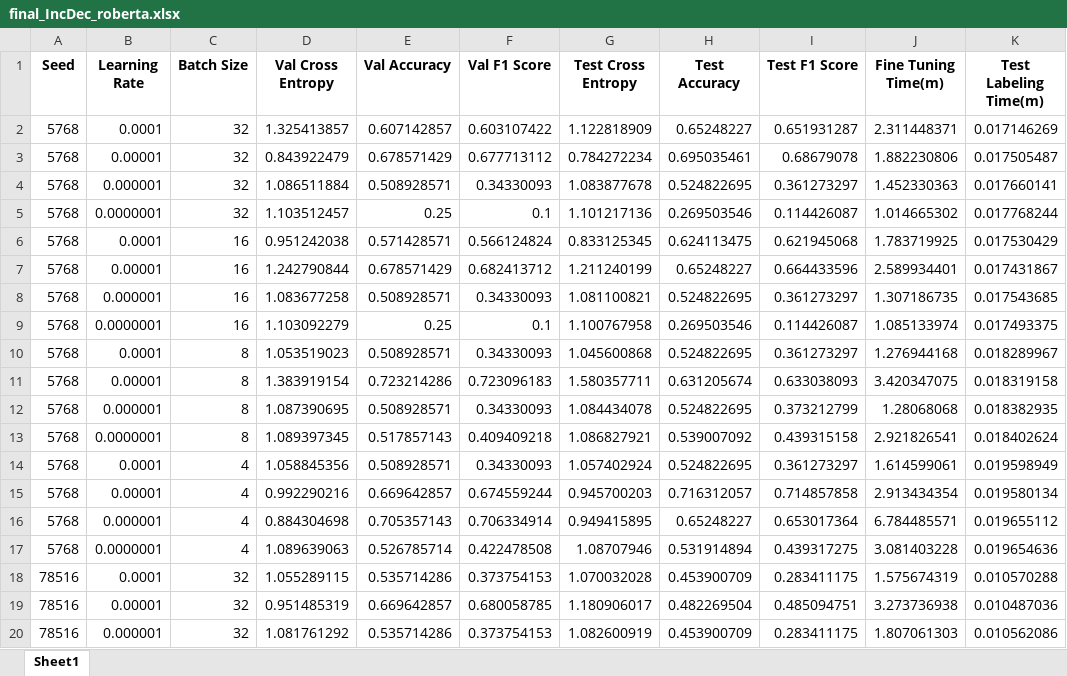
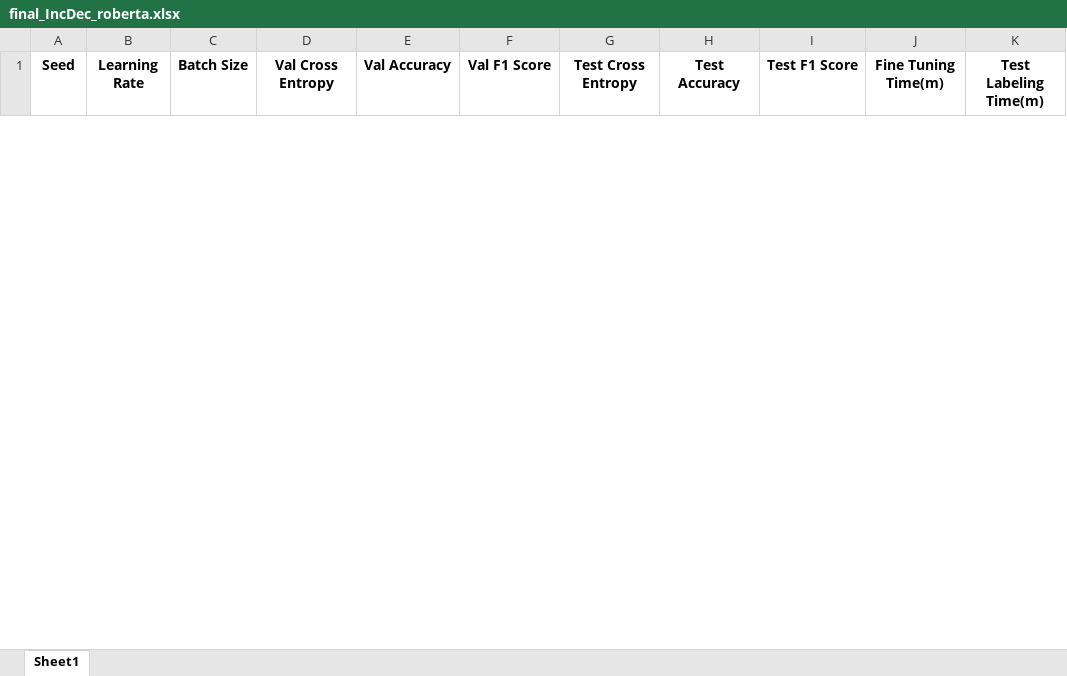
Before and after one commit to gtfintechlab/CoCoHD, an Excel workbook: data/grid_search_results/final_IncDec_roberta.xlsx, sheet Sheet1, drawn as a sheet; only a part is shown; values as stored, in another font and other column widths than the file's, no borders; removed rows and columns are numbered as before the commit, all else as after; the diff covers the shown part only; the diff names each change by its address in the sheet, - before the commit and + after, or states it on an @@ line.

Commit message:
add new labeled data

```diff
--- a/data/grid_search_results/final_IncDec_roberta.xlsx (sheet Sheet1)
+++ b/data/grid_search_results/final_IncDec_roberta.xlsx (sheet Sheet1)
-row 2: 5768 | 0.0001 | 32 | 1.325413857 | 0.607142857 | 0.603107422 | 1.122818909 | 0.65248227 | 0.651931287 | 2.311448371 | 0.017146269
-row 3: 5768 | 0.00001 | 32 | 0.843922479 | 0.678571429 | 0.677713112 | 0.784272234 | 0.695035461 | 0.68679078 | 1.882230806 | 0.017505487
-row 4: 5768 | 0.000001 | 32 | 1.086511884 | 0.508928571 | 0.34330093 | 1.083877678 | 0.524822695 | 0.361273297 | 1.452330363 | 0.017660141
-row 5: 5768 | 0.0000001 | 32 | 1.103512457 | 0.25 | 0.1 | 1.101217136 | 0.269503546 | 0.114426087 | 1.014665302 | 0.017768244
-row 6: 5768 | 0.0001 | 16 | 0.951242038 | 0.571428571 | 0.566124824 | 0.833125345 | 0.624113475 | 0.621945068 | 1.783719925 | 0.017530429
-row 7: 5768 | 0.00001 | 16 | 1.242790844 | 0.678571429 | 0.682413712 | 1.211240199 | 0.65248227 | 0.664433596 | 2.589934401 | 0.017431867
-row 8: 5768 | 0.000001 | 16 | 1.083677258 | 0.508928571 | 0.34330093 | 1.081100821 | 0.524822695 | 0.361273297 | 1.307186735 | 0.017543685
-row 9: 5768 | 0.0000001 | 16 | 1.103092279 | 0.25 | 0.1 | 1.100767958 | 0.269503546 | 0.114426087 | 1.085133974 | 0.017493375
-row 10: 5768 | 0.0001 | 8 | 1.053519023 | 0.508928571 | 0.34330093 | 1.045600868 | 0.524822695 | 0.361273297 | 1.276944168 | 0.018289967
-row 11: 5768 | 0.00001 | 8 | 1.383919154 | 0.723214286 | 0.723096183 | 1.580357711 | 0.631205674 | 0.633038093 | 3.420347075 | 0.018319158
-row 12: 5768 | 0.000001 | 8 | 1.087390695 | 0.508928571 | 0.34330093 | 1.084434078 | 0.524822695 | 0.373212799 | 1.28068068 | 0.018382935
-row 13: 5768 | 0.0000001 | 8 | 1.089397345 | 0.517857143 | 0.409409218 | 1.086827921 | 0.539007092 | 0.439315158 | 2.921826541 | 0.018402624
-row 14: 5768 | 0.0001 | 4 | 1.058845356 | 0.508928571 | 0.34330093 | 1.057402924 | 0.524822695 | 0.361273297 | 1.614599061 | 0.019598949
-row 15: 5768 | 0.00001 | 4 | 0.992290216 | 0.669642857 | 0.674559244 | 0.945700203 | 0.716312057 | 0.714857858 | 2.913434354 | 0.019580134
-row 16: 5768 | 0.000001 | 4 | 0.884304698 | 0.705357143 | 0.706334914 | 0.949415895 | 0.65248227 | 0.653017364 | 6.784485571 | 0.019655112
-row 17: 5768 | 0.0000001 | 4 | 1.089639063 | 0.526785714 | 0.422478508 | 1.08707946 | 0.531914894 | 0.439317275 | 3.081403228 | 0.019654636
-row 18: 78516 | 0.0001 | 32 | 1.055289115 | 0.535714286 | 0.373754153 | 1.070032028 | 0.453900709 | 0.283411175 | 1.575674319 | 0.010570288
-row 19: 78516 | 0.00001 | 32 | 0.951485319 | 0.669642857 | 0.680058785 | 1.180906017 | 0.482269504 | 0.485094751 | 3.273736938 | 0.010487036
-row 20: 78516 | 0.000001 | 32 | 1.081761292 | 0.535714286 | 0.373754153 | 1.082600919 | 0.453900709 | 0.283411175 | 1.807061303 | 0.010562086
```
Also changed, not shown: 48 added rows and 29 removed rows elsewhere in this sheet, data/grid_search_results/final_IncDec_roberta-large.xlsx, 6 other files.
